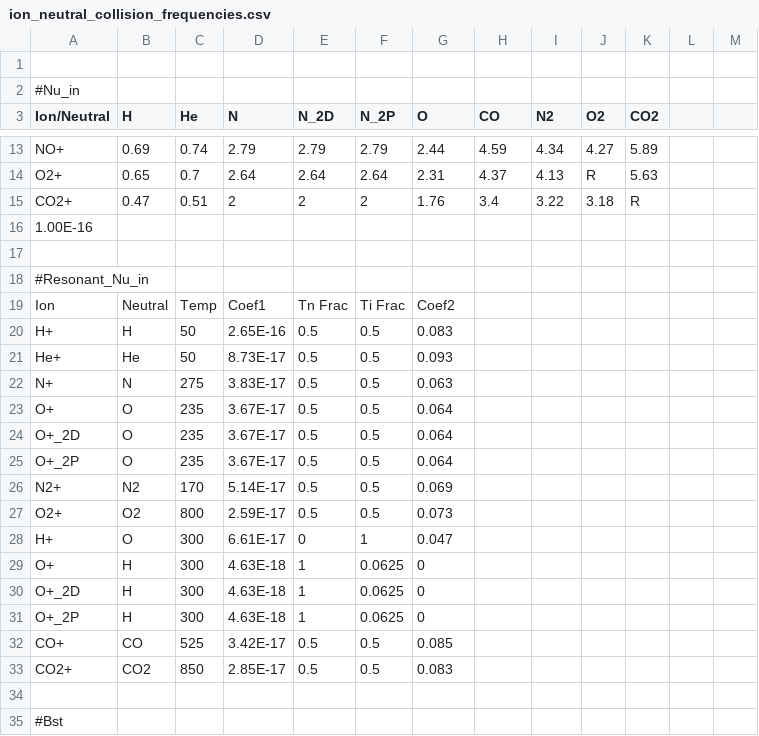
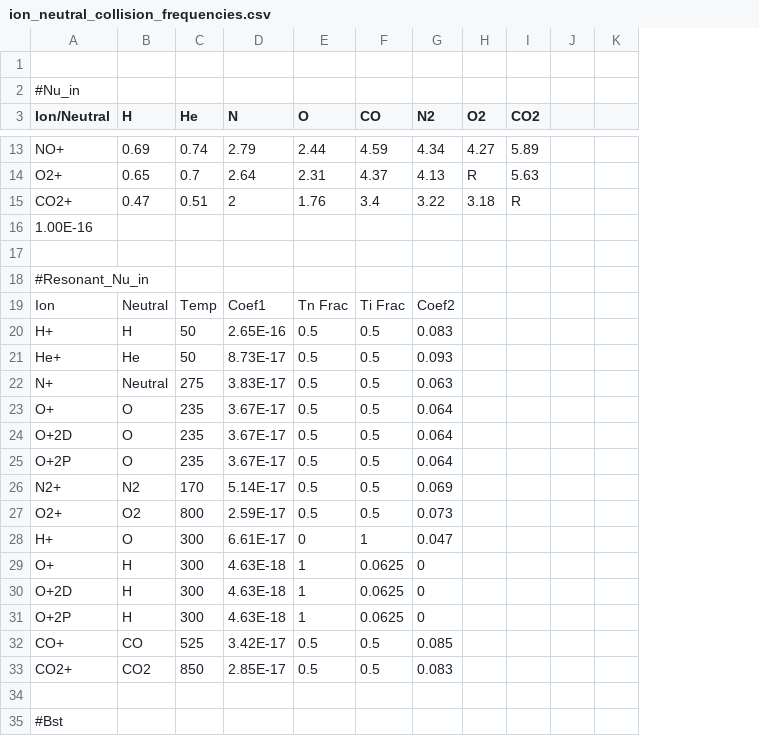
Before and after one commit to AetherModel/Aether, a CSV file: share/run/UA/inputs/ion_neutral_collision_frequencies.csv, drawn as a sheet; only a part is shown, gaps mark what is left out; removed rows and columns are numbered as before the commit, all else as after; the diff covers the shown part only; the diff names each change by its address in the sheet, - before the commit and + after, or states it on an @@ line.

Commit message:
BUG: the other csv file doesnt work!

```diff
--- a/share/run/UA/inputs/ion_neutral_collision_frequencies.csv
+++ b/share/run/UA/inputs/ion_neutral_collision_frequencies.csv
-column E (N_2D), rows 13-33: 2.79 | 2.64 | 2 |  |  |  | Tn Frac | 0.5 | 0.5 | 0.5 | 0.5 | 0.5 | 0.5 | 0.5 | 0.5 | 0 | 1 | 1 | 1 | 0.5 | 0.5
-column F (N_2P), rows 13-33: 2.79 | 2.64 | 2 |  |  |  | Ti Frac | 0.5 | 0.5 | 0.5 | 0.5 | 0.5 | 0.5 | 0.5 | 0.5 | 1 | 0.0625 | 0.0625 | 0.0625 | 0.5 | 0.5
-E19 (O): Coef2
+E19 (O): Tn Frac
-F19 (CO): (empty)
+F19 (CO): Ti Frac
-G19 (N2): (empty)
+G19 (N2): Coef2
-E20 (O): 0.083
+E20 (O): 0.5
-F20:F27 (CO): (empty)
+F20:F27 (CO): 0.5
-G20 (N2): (empty)
+G20 (N2): 0.083
-E21 (O): 0.093
+E21 (O): 0.5
-G21 (N2): (empty)
+G21 (N2): 0.093
-B22 (H): N
+B22 (H): Neutral
-E22 (O): 0.063
+E22 (O): 0.5
-G22 (N2): (empty)
+G22 (N2): 0.063
-E23:E25 (O): 0.064
+E23:E25 (O): 0.5
-G23:G25 (N2): (empty)
+G23:G25 (N2): 0.064
-A24 (Ion/Neutral): O+_2D
+A24 (Ion/Neutral): O+2D
-A25 (Ion/Neutral): O+_2P
+A25 (Ion/Neutral): O+2P
-E26 (O): 0.069
+E26 (O): 0.5
-G26 (N2): (empty)
+G26 (N2): 0.069
-E27 (O): 0.073
+E27 (O): 0.5
-G27 (N2): (empty)
+G27 (N2): 0.073
-E28 (O): 0.047
+E28 (O): 0
-F28 (CO): (empty)
+F28 (CO): 1
-G28 (N2): (empty)
+G28 (N2): 0.047
-E29:E31 (O): 0
+E29:E31 (O): 1
-F29:F31 (CO): (empty)
+F29:F31 (CO): 0.0625
-G29:G31 (N2): (empty)
+G29:G31 (N2): 0
-A30 (Ion/Neutral): O+_2D
+A30 (Ion/Neutral): O+2D
-A31 (Ion/Neutral): O+_2P
+A31 (Ion/Neutral): O+2P
-E32 (O): 0.085
+E32 (O): 0.5
-F32:F33 (CO): (empty)
+F32:F33 (CO): 0.5
-G32 (N2): (empty)
+G32 (N2): 0.085
-E33 (O): 0.083
+E33 (O): 0.5
-G33 (N2): (empty)
+G33 (N2): 0.083
```
Also changed, not shown: 2 removed rows and 12 edited cells elsewhere in this file.
